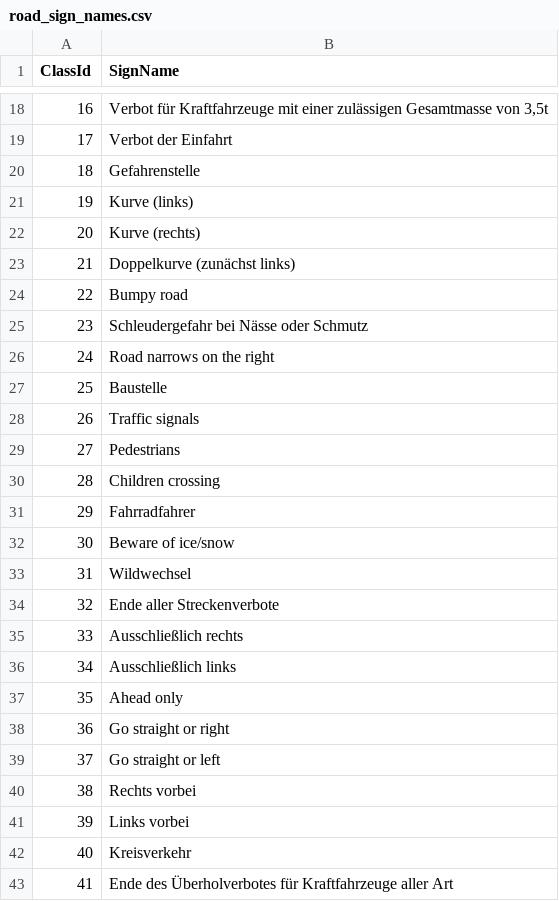
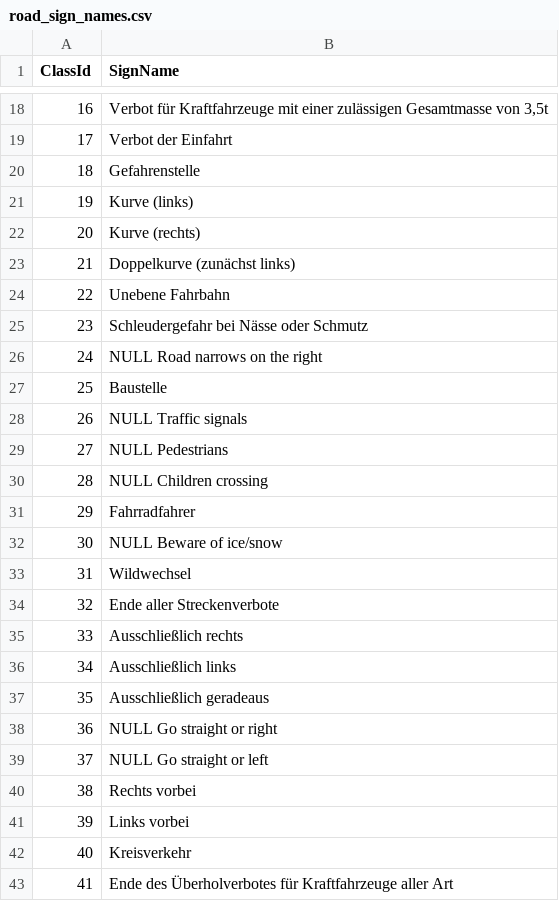
Before and after one commit to dippel-perk/informaticup, a CSV file: road_sign_names.csv, drawn as a sheet; only a part is shown, gaps mark what is left out; the diff covers the shown part only.

```diff
--- a/road_sign_names.csv
+++ b/road_sign_names.csv
@@ -23,11 +23,11 @@ ClassId,SignName
 21,Doppelkurve (zunächst links)
-22,Bumpy road
+22,Unebene Fahrbahn
 23,Schleudergefahr bei Nässe oder Schmutz
-24,Road narrows on the right
+24,NULL Road narrows on the right
 25,Baustelle
-26,Traffic signals
-27,Pedestrians
-28,Children crossing
+26,NULL Traffic signals
+27,NULL Pedestrians
+28,NULL Children crossing
 29,Fahrradfahrer
-30,Beware of ice/snow
+30,NULL Beware of ice/snow
 31,Wildwechsel
@@ -36,5 +36,5 @@ ClassId,SignName
 34,Ausschließlich links
-35,Ahead only
-36,Go straight or right
-37,Go straight or left
+35,Ausschließlich geradeaus
+36,NULL Go straight or right
+37,NULL Go straight or left
 38,Rechts vorbei
```
Also changed, not shown: 4 edited cells elsewhere in this file, 5 other files.
